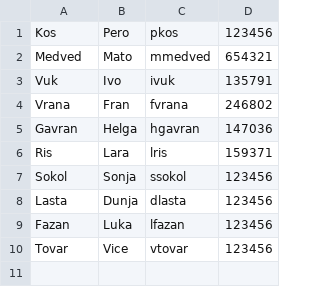
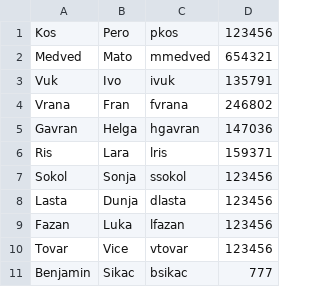
Before and after one commit to al0cam/bsikac-zadaca_1, a CSV file: bsikac-zadaca_1_app/korisnici.csv, drawn as a sheet; the diff names each change by its address in the sheet, - before the commit and + after, or states it on an @@ line.

```diff
--- a/bsikac-zadaca_1_app/korisnici.csv
+++ b/bsikac-zadaca_1_app/korisnici.csv
+row 11: Benjamin | Sikac | bsikac | 777
```
Also changed, not shown: 18 other files.
